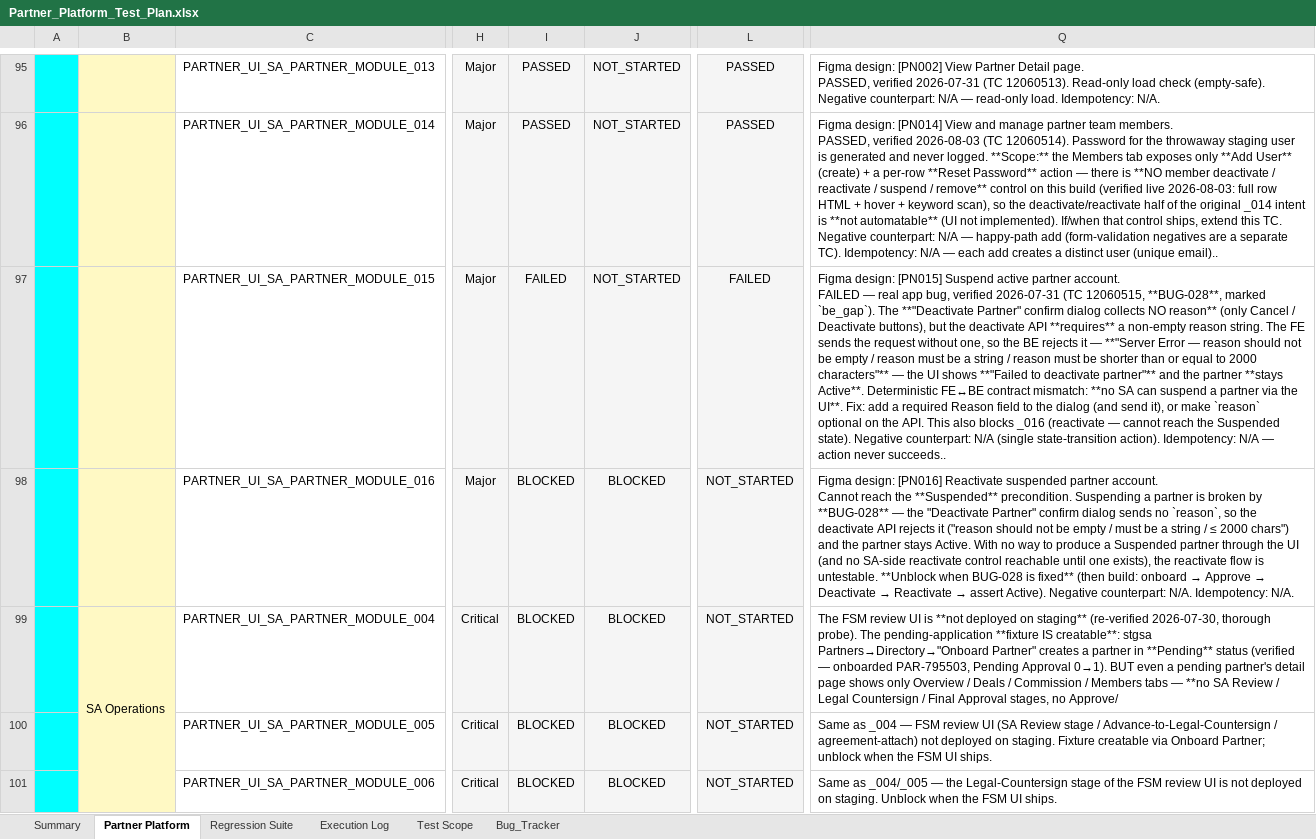
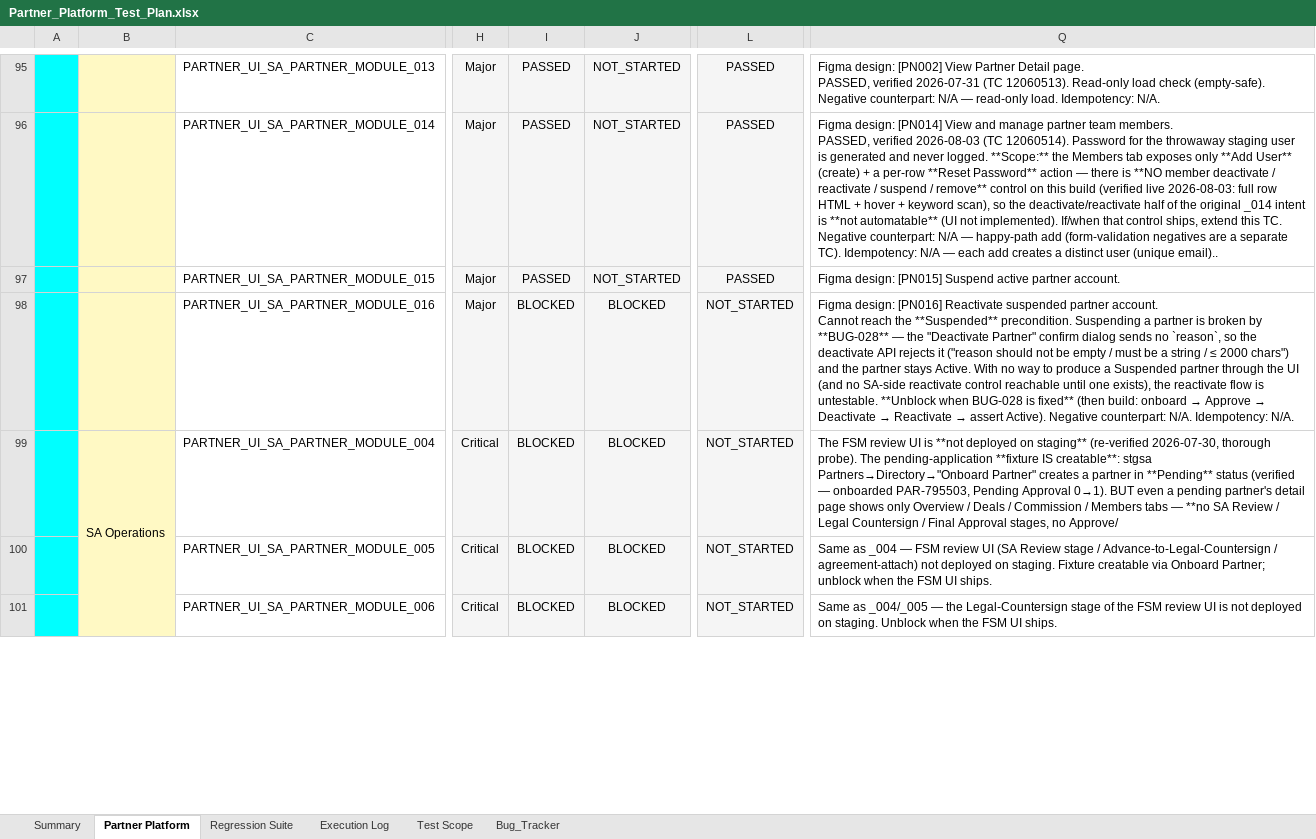
Before and after one commit to TrangLeQuoc/blazeup-automation, an Excel workbook: docs/blazeup/Partner_Platform_Test_Plan.xlsx, sheet Partner Platform, drawn as a sheet; only a part is shown, gaps mark what is left out; values as stored, in another font and other column widths than the file's, no borders; charts and pictures and conditional formats not drawn; ↵ is a line break in a cell; the diff covers the shown part only; the diff names each change by its address in the sheet, - before the commit and + after, or states it on an @@ line.

```diff
--- a/docs/blazeup/Partner_Platform_Test_Plan.xlsx (sheet Partner Platform)
+++ b/docs/blazeup/Partner_Platform_Test_Plan.xlsx (sheet Partner Platform)
-I97: FAILED
+I97: PASSED
-L97: FAILED
+L97: PASSED
-Q97: …partner account. ↵ FAILED — real app bug, verified 2026-07-31 (TC 12060515, **BUG-028**, marked `be_gap`). The **"Deactivate Partner" confirm dialog collects NO reason** (only Cancel / Deactivate buttons), but the deactivate API **requires** a non-empty reason string. The FE sends the request without one, so the BE rejects it — **"Server Error — reason should not be empty / reason must be a string / reason must be shorter than or equal to 2000 characters"** — the UI shows **"Failed to deactivate partner"** and the partner **stays Active**. Deterministic FE↔BE contract mismatch: **no SA can suspend a partner via the UI**. Fix: add a required Reason field to the dialog (and send it), or make `reason` optional on the API. This also blocks _016 (reactivate — cannot reach the Suspended state). Negative counterpart: N/A (single state-transition action). Idempotency: N/A — action never succeeds..
+Q97: …partner account.
```
Also changed, not shown: 58 edited cells elsewhere in this sheet, sheet Summary, sheet Bug_Tracker, docs/blazeup/Bug_Tracker.xlsx, 4 other files.
